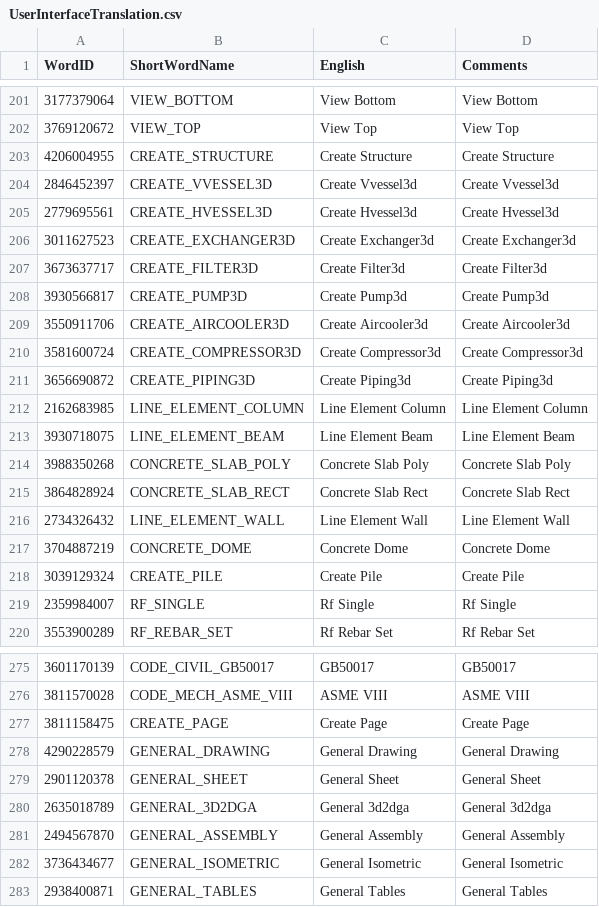
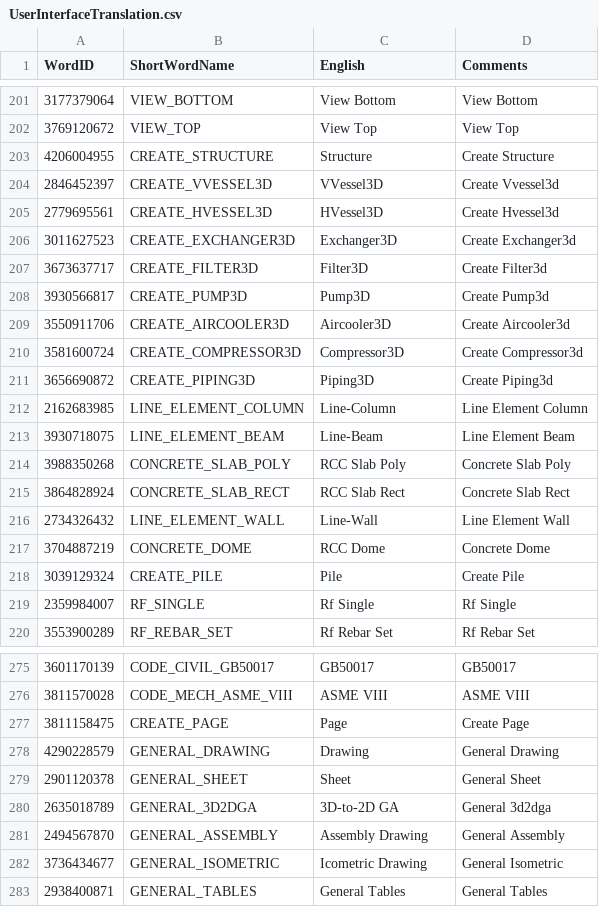
Before and after one commit to ramshankerji/Vishwakarma, a CSV file: code-miscellaneous/UserInterfaceTranslation.csv, drawn as a sheet; only a part is shown, gaps mark what is left out; the diff covers the shown part only.

```diff
--- a/code-miscellaneous/UserInterfaceTranslation.csv
+++ b/code-miscellaneous/UserInterfaceTranslation.csv
@@ -202,18 +202,18 @@ WordID,ShortWordName,English,Comments
 3769120672,VIEW_TOP,View Top,View Top
-4206004955,CREATE_STRUCTURE,Create Structure,Create Structure
-2846452397,CREATE_VVESSEL3D,Create Vvessel3d,Create Vvessel3d
-2779695561,CREATE_HVESSEL3D,Create Hvessel3d,Create Hvessel3d
-3011627523,CREATE_EXCHANGER3D,Create Exchanger3d,Create Exchanger3d
-3673637717,CREATE_FILTER3D,Create Filter3d,Create Filter3d
-3930566817,CREATE_PUMP3D,Create Pump3d,Create Pump3d
-3550911706,CREATE_AIRCOOLER3D,Create Aircooler3d,Create Aircooler3d
-3581600724,CREATE_COMPRESSOR3D,Create Compressor3d,Create Compressor3d
-3656690872,CREATE_PIPING3D,Create Piping3d,Create Piping3d
-2162683985,LINE_ELEMENT_COLUMN,Line Element Column,Line Element Column
-3930718075,LINE_ELEMENT_BEAM,Line Element Beam,Line Element Beam
-3988350268,CONCRETE_SLAB_POLY,Concrete Slab Poly,Concrete Slab Poly
-3864828924,CONCRETE_SLAB_RECT,Concrete Slab Rect,Concrete Slab Rect
-2734326432,LINE_ELEMENT_WALL,Line Element Wall,Line Element Wall
-3704887219,CONCRETE_DOME,Concrete Dome,Concrete Dome
-3039129324,CREATE_PILE,Create Pile,Create Pile
+4206004955,CREATE_STRUCTURE,Structure,Create Structure
+2846452397,CREATE_VVESSEL3D,VVessel3D,Create Vvessel3d
+2779695561,CREATE_HVESSEL3D,HVessel3D,Create Hvessel3d
+3011627523,CREATE_EXCHANGER3D,Exchanger3D,Create Exchanger3d
+3673637717,CREATE_FILTER3D,Filter3D,Create Filter3d
+3930566817,CREATE_PUMP3D,Pump3D,Create Pump3d
+3550911706,CREATE_AIRCOOLER3D,Aircooler3D,Create Aircooler3d
+3581600724,CREATE_COMPRESSOR3D,Compressor3D,Create Compressor3d
+3656690872,CREATE_PIPING3D,Piping3D,Create Piping3d
+2162683985,LINE_ELEMENT_COLUMN,Line-Column,Line Element Column
+3930718075,LINE_ELEMENT_BEAM,Line-Beam,Line Element Beam
+3988350268,CONCRETE_SLAB_POLY,RCC Slab Poly,Concrete Slab Poly
+3864828924,CONCRETE_SLAB_RECT,RCC Slab Rect,Concrete Slab Rect
+2734326432,LINE_ELEMENT_WALL,Line-Wall,Line Element Wall
+3704887219,CONCRETE_DOME,RCC Dome,Concrete Dome
+3039129324,CREATE_PILE,Pile,Create Pile
 2359984007,RF_SINGLE,Rf Single,Rf Single
@@ -276,8 +276,8 @@ WordID,ShortWordName,English,Comments
 3811570028,CODE_MECH_ASME_VIII,ASME VIII,ASME VIII
-3811158475,CREATE_PAGE,Create Page,Create Page
-4290228579,GENERAL_DRAWING,General Drawing,General Drawing
-2901120378,GENERAL_SHEET,General Sheet,General Sheet
-2635018789,GENERAL_3D2DGA,General 3d2dga,General 3d2dga
-2494567870,GENERAL_ASSEMBLY,General Assembly,General Assembly
-3736434677,GENERAL_ISOMETRIC,General Isometric,General Isometric
+3811158475,CREATE_PAGE,Page,Create Page
+4290228579,GENERAL_DRAWING,Drawing,General Drawing
+2901120378,GENERAL_SHEET,Sheet,General Sheet
+2635018789,GENERAL_3D2DGA,3D-to-2D GA,General 3d2dga
+2494567870,GENERAL_ASSEMBLY,Assembly Drawing,General Assembly
+3736434677,GENERAL_ISOMETRIC,Icometric Drawing,General Isometric
 2938400871,GENERAL_TABLES,General Tables,General Tables
```
Also changed, not shown: 37 edited cells elsewhere in this file, code-miscellaneous/UserInterfaceTranslation_01_Hindi.csv, code-miscellaneous/UserInterfaceTranslation_02_Bengali.csv, 48 other files.
